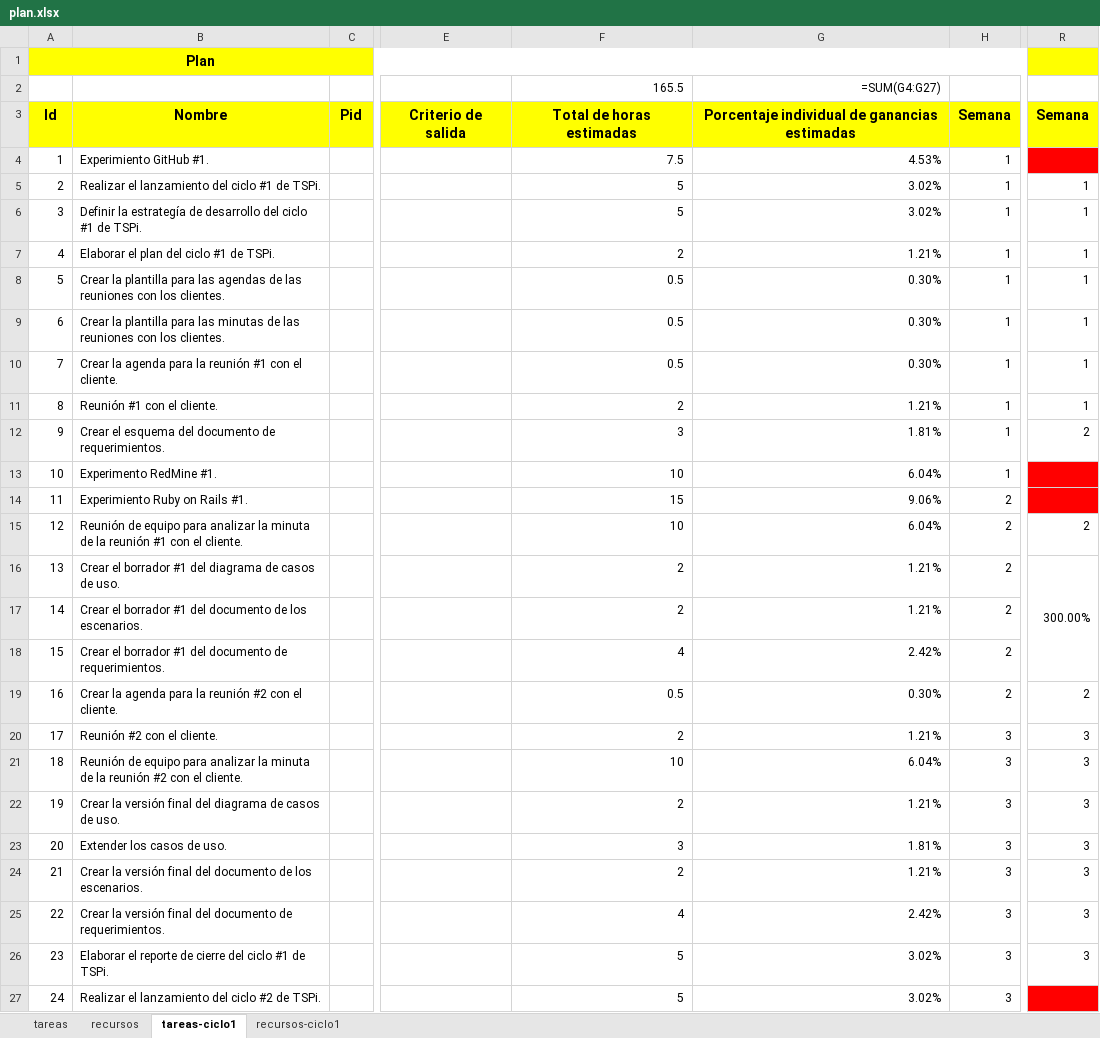
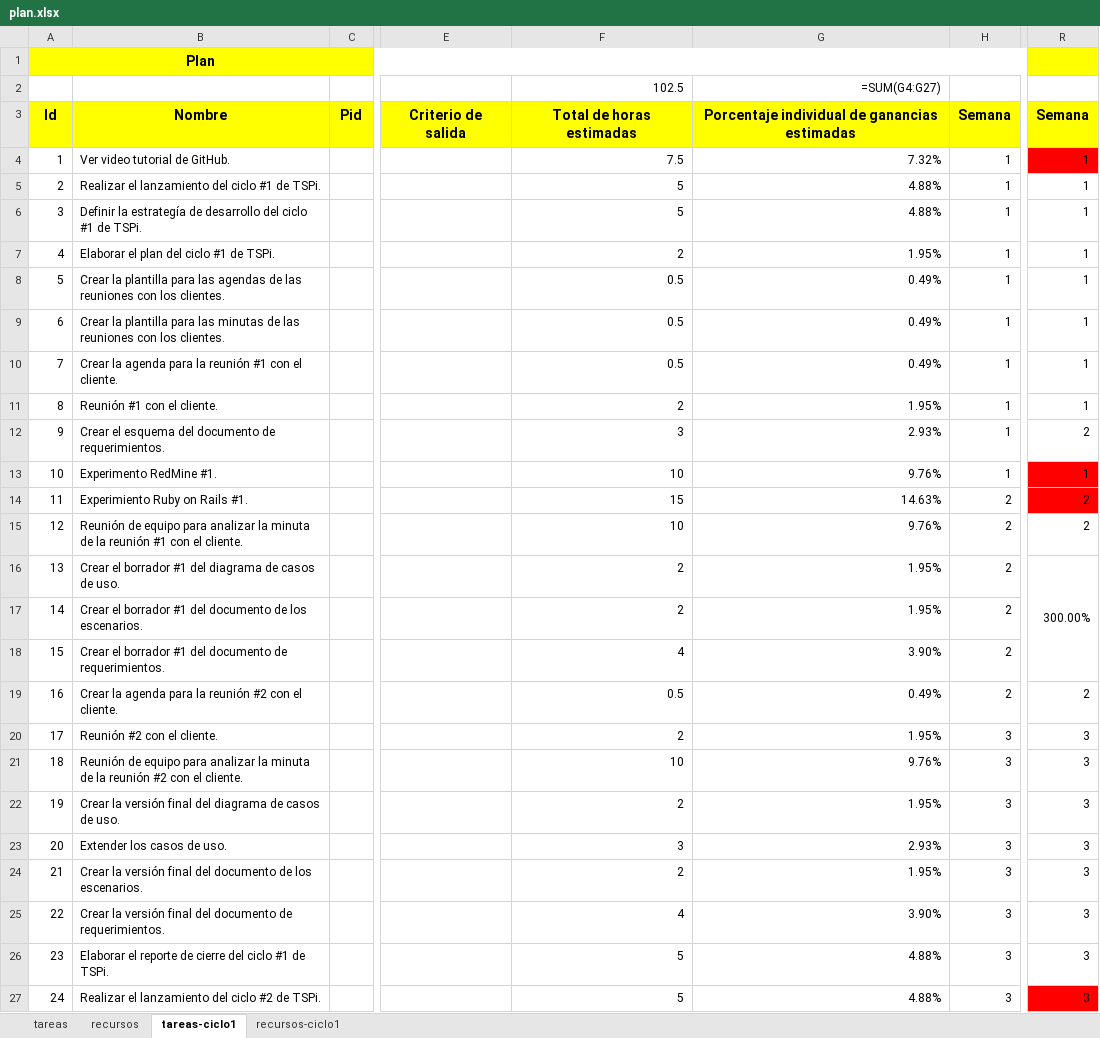
Before and after one commit to jw92/PPR, an Excel workbook: tspi/plan.xlsx, sheet tareas-ciclo1, drawn as a sheet; only a part is shown, gaps mark what is left out; values as stored, in another font and other column widths than the file's, no borders; formulas without a stored value are shown as written; the diff names each change by its address in the sheet, - before the commit and + after, or states it on an @@ line.

```diff
--- a/tspi/plan.xlsx (sheet tareas-ciclo1)
+++ b/tspi/plan.xlsx (sheet tareas-ciclo1)
-F2: 165.5
+F2: 102.5
-B4: Experimiento GitHub #1.
+B4: Ver video tutorial de GitHub.
-G4: 4.53%
+G4: 7.32%
-R4: (empty)
+R4: 1
-G5:G6: 3.02%
+G5:G6: 4.88%
-G7: 1.21%
+G7: 1.95%
-G8:G10: 0.30%
+G8:G10: 0.49%
-G11: 1.21%
+G11: 1.95%
-G12: 1.81%
+G12: 2.93%
-G13: 6.04%
+G13: 9.76%
-R13: (empty)
+R13: 1
-G14: 9.06%
+G14: 14.63%
-R14: (empty)
+R14: 2
-G15: 6.04%
+G15: 9.76%
-G16:G17: 1.21%
+G16:G17: 1.95%
-G18: 2.42%
+G18: 3.90%
-G19: 0.30%
+G19: 0.49%
-G20: 1.21%
+G20: 1.95%
-G21: 6.04%
+G21: 9.76%
-G22: 1.21%
+G22: 1.95%
-G23: 1.81%
+G23: 2.93%
-G24: 1.21%
+G24: 1.95%
-G25: 2.42%
+G25: 3.90%
-G26:G27: 3.02%
+G26:G27: 4.88%
-R27: (empty)
+R27: 3
```
Also changed, not shown: sheet recursos-ciclo1, sheet recursos, sheet tareas, formulas that keep their value, charts or pictures, 1 other file.
